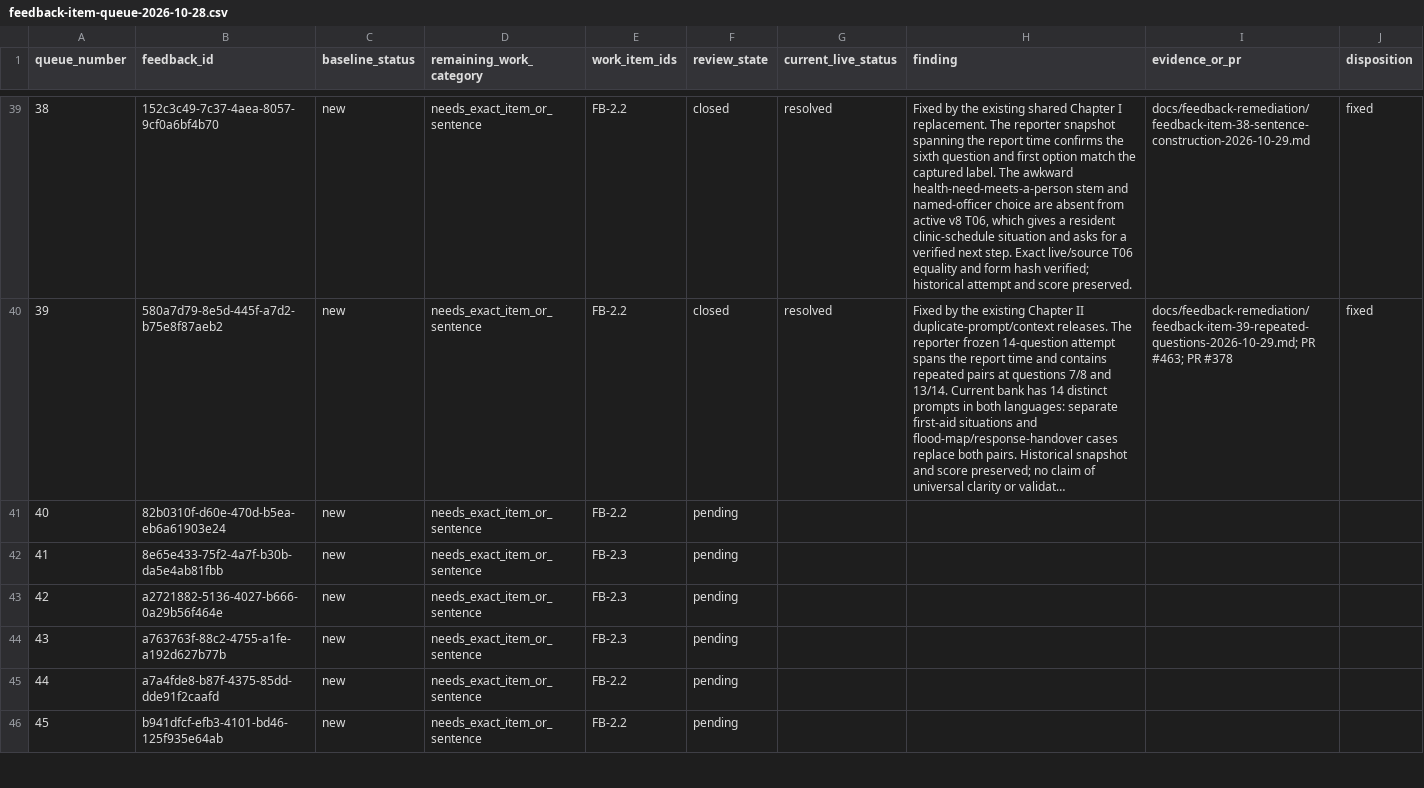
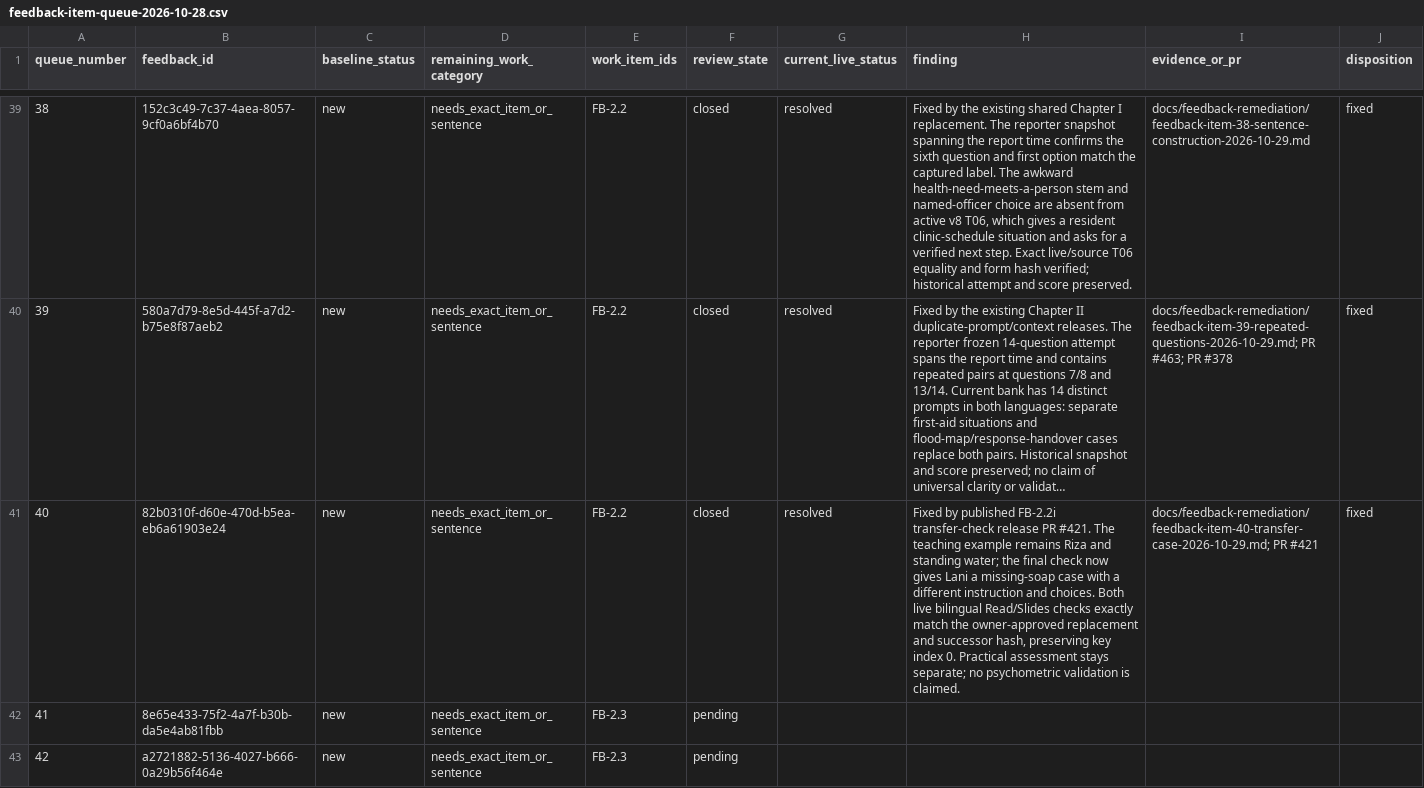
Before and after one commit to jongsky25/BHW-Connect-Phase-2, a CSV file: docs/feedback-remediation/feedback-item-queue-2026-10-28.csv, drawn as a sheet; only a part is shown, gaps mark what is left out; the shorter side is filled out with more unchanged rows; long unchanged cells end in …; the diff names each change by its address in the sheet, - before the commit and + after, or states it on an @@ line.

Commit message:
Resolve item 40 roles transfer-case report (#486)

```diff
--- a/docs/feedback-remediation/feedback-item-queue-2026-10-28.csv
+++ b/docs/feedback-remediation/feedback-item-queue-2026-10-28.csv
-F41 (review_state): pending
+F41 (review_state): closed
-G41 (current_live_status): (empty)
+G41 (current_live_status): resolved
-H41 (finding): (empty)
+H41 (finding): Fixed by published FB-2.2i transfer-check release PR #421. The teaching example remains Riza and standing water; the final check now gives Lani a missing-soap case with a different instruction and choices. Both live bilingual Read/Slides checks exactly match the owner-approved replacement and successor hash, preserving key index 0. Practical assessment stays separate; no psychometric validation is claimed.
-I41 (evidence_or_pr): (empty)
+I41 (evidence_or_pr): docs/feedback-remediation/feedback-item-40-transfer-case-2026-10-29.md; PR #421
-J41 (disposition): (empty)
+J41 (disposition): fixed
```
Also changed, not shown: 2 other files.
